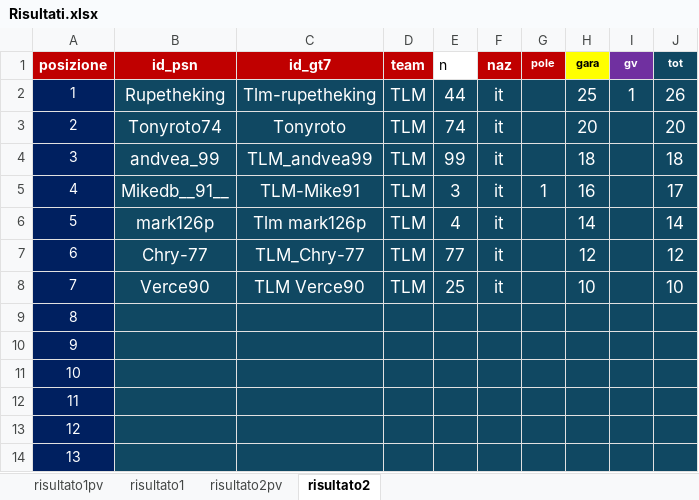
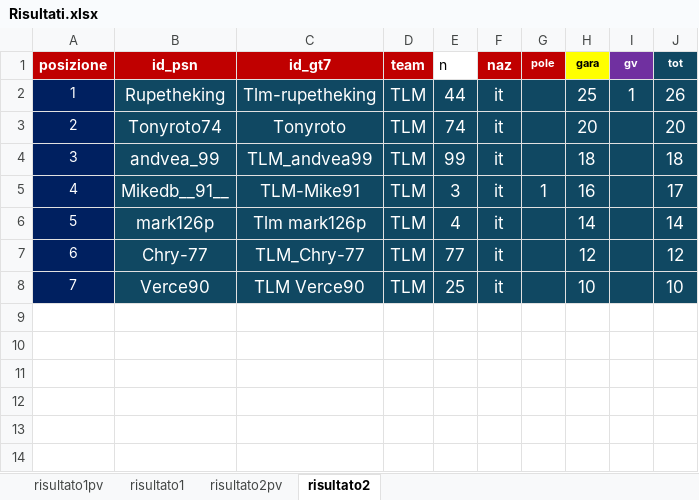
Before and after one commit to Parenji/AllTraction, an Excel workbook: backend/risultati/Risultati.xlsx, sheet risultato2, drawn as a sheet; values as stored, in another font and other column widths than the file's, no borders; the diff names each change by its address in the sheet, - before the commit and + after, or states it on an @@ line.

Commit message:
GARA 4 UPD1

```diff
--- a/backend/risultati/Risultati.xlsx (sheet risultato2)
+++ b/backend/risultati/Risultati.xlsx (sheet risultato2)
-row 9: 8
-row 10: 9
-row 11: 10
-row 12: 11
-row 13: 12
-row 14: 13
```
Also changed, not shown: sheet risultato1, 2 other files.
